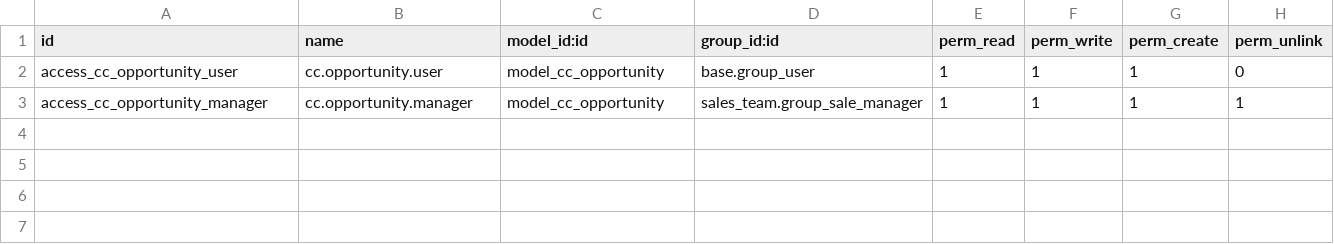
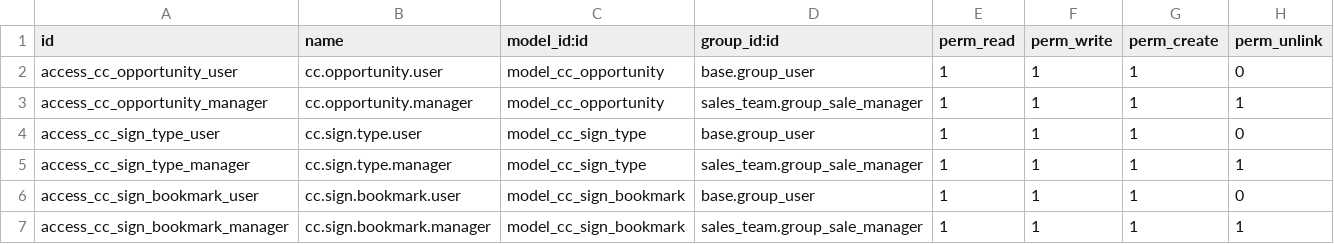
Before and after one commit to MrsJanish/PatriotSigns, a CSV file: modules/patriot_cc_ops/security/ir.model.access.csv, drawn as a sheet; the diff names each change by its address in the sheet, - before the commit and + after, or states it on an @@ line.

Commit message:
feat: Add PDF viewer and Sign Type models - PDF viewer with PDF.js, zoom, split-view, bookmarks - SignType and SignBookmark models for sign schedule workflow - Updated manifest, security, opportunity model

```diff
--- a/modules/patriot_cc_ops/security/ir.model.access.csv
+++ b/modules/patriot_cc_ops/security/ir.model.access.csv
+row 4: access_cc_sign_type_user | cc.sign.type.user | model_cc_sign_type | base.group_user | 1 | 1 | 1 | 0
+row 5: access_cc_sign_type_manager | cc.sign.type.manager | model_cc_sign_type | sales_team.group_sale_manager | 1 | 1 | 1 | 1
+row 6: access_cc_sign_bookmark_user | cc.sign.bookmark.user | model_cc_sign_bookmark | base.group_user | 1 | 1 | 1 | 0
+row 7: access_cc_sign_bookmark_manager | cc.sign.bookmark.manager | model_cc_sign_bookmark | sales_team.group_sale_manager | 1 | 1 | 1 | 1
```
Also changed, not shown: 7 other files.
